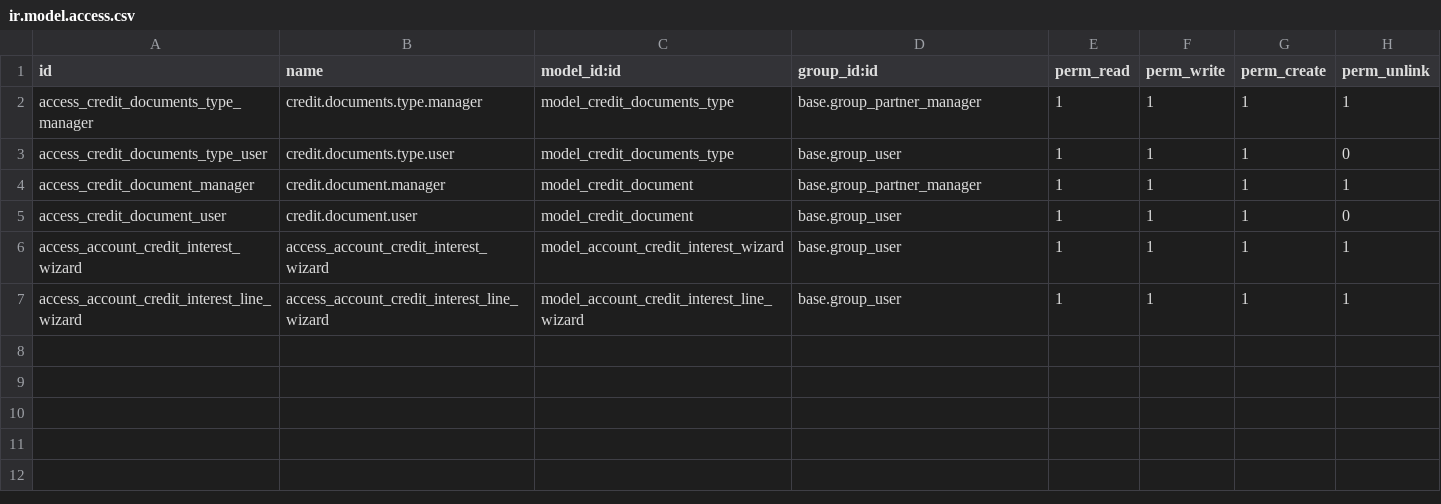
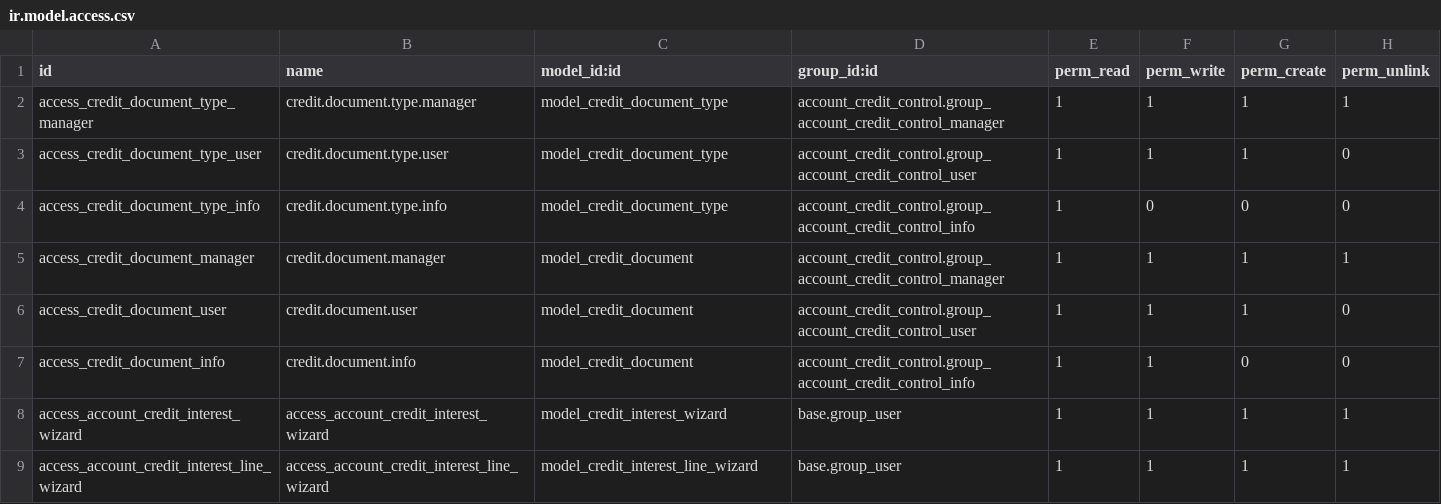
Before and after one commit to hernandosan/agofer_14, a CSV file: account_credit_control_extended/security/ir.model.access.csv, drawn as a sheet.

Commit message:
14.0 [REF] changes in modules hr and credit control, gitmaster jparcos about modules modify by rhsantana

```diff
--- a/account_credit_control_extended/security/ir.model.access.csv
+++ b/account_credit_control_extended/security/ir.model.access.csv
@@ -1,7 +1,9 @@
 id,name,model_id:id,group_id:id,perm_read,perm_write,perm_create,perm_unlink
-access_credit_documents_type_manager,credit.documents.type.manager,model_credit_documents_type,base.group_partner_manager,1,1,1,1
-access_credit_documents_type_user,credit.documents.type.user,model_credit_documents_type,base.group_user,1,1,1,0
-access_credit_document_manager,credit.document.manager,model_credit_document,base.group_partner_manager,1,1,1,1
-access_credit_document_user,credit.document.user,model_credit_document,base.group_user,1,1,1,0
-access_account_credit_interest_wizard,access_account_credit_interest_wizard,model_account_credit_interest_wizard,base.group_user,1,1,1,1
-access_account_credit_interest_line_wizard,access_account_credit_interest_line_wizard,model_account_credit_interest_line_wizard,base.group_user,1,1,1,1
+access_credit_document_type_manager,credit.document.type.manager,model_credit_document_type,account_credit_control.group_account_credit_control_manager,1,1,1,1
+access_credit_document_type_user,credit.document.type.user,model_credit_document_type,account_credit_control.group_account_credit_control_user,1,1,1,0
+access_credit_document_type_info,credit.document.type.info,model_credit_document_type,account_credit_control.group_account_credit_control_info,1,0,0,0
+access_credit_document_manager,credit.document.manager,model_credit_document,account_credit_control.group_account_credit_control_manager,1,1,1,1
+access_credit_document_user,credit.document.user,model_credit_document,account_credit_control.group_account_credit_control_user,1,1,1,0
+access_credit_document_info,credit.document.info,model_credit_document,account_credit_control.group_account_credit_control_info,1,1,0,0
+access_account_credit_interest_wizard,access_account_credit_interest_wizard,model_credit_interest_wizard,base.group_user,1,1,1,1
+access_account_credit_interest_line_wizard,access_account_credit_interest_line_wizard,model_credit_interest_line_wizard,base.group_user,1,1,1,1
```
Also changed, not shown: hr_extended/security/ir.model.access.csv, 36 other files.
